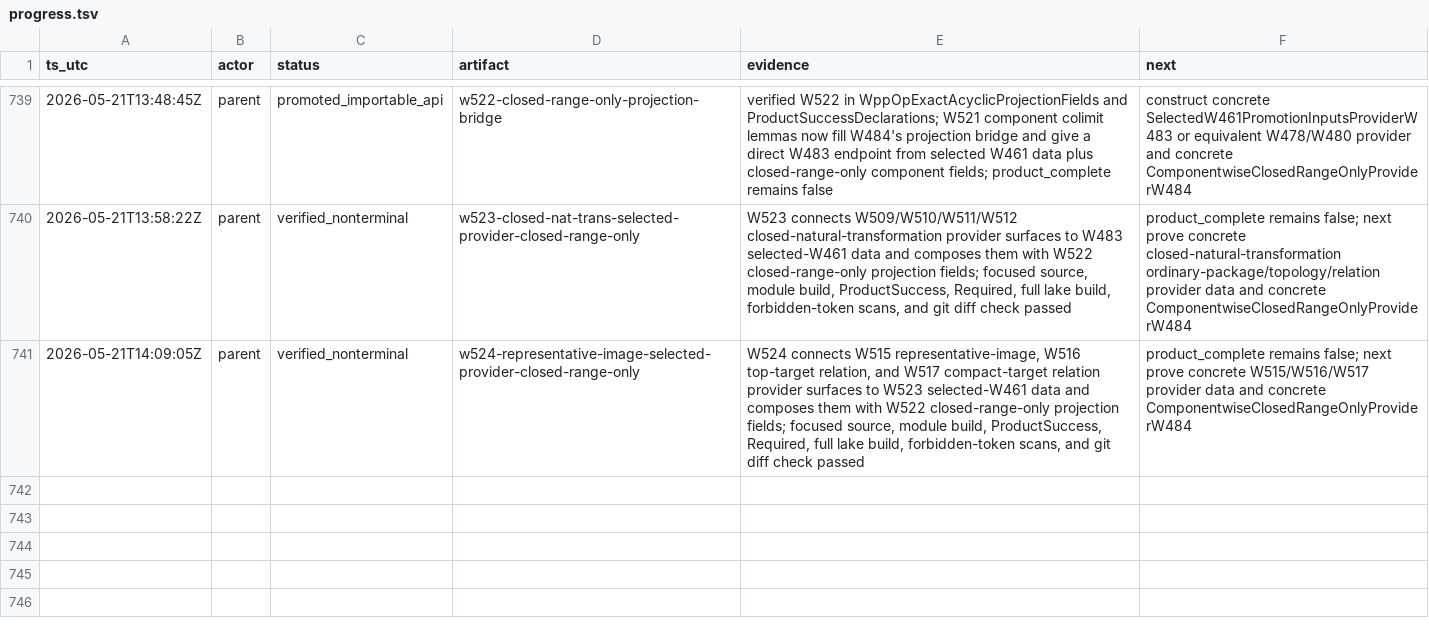
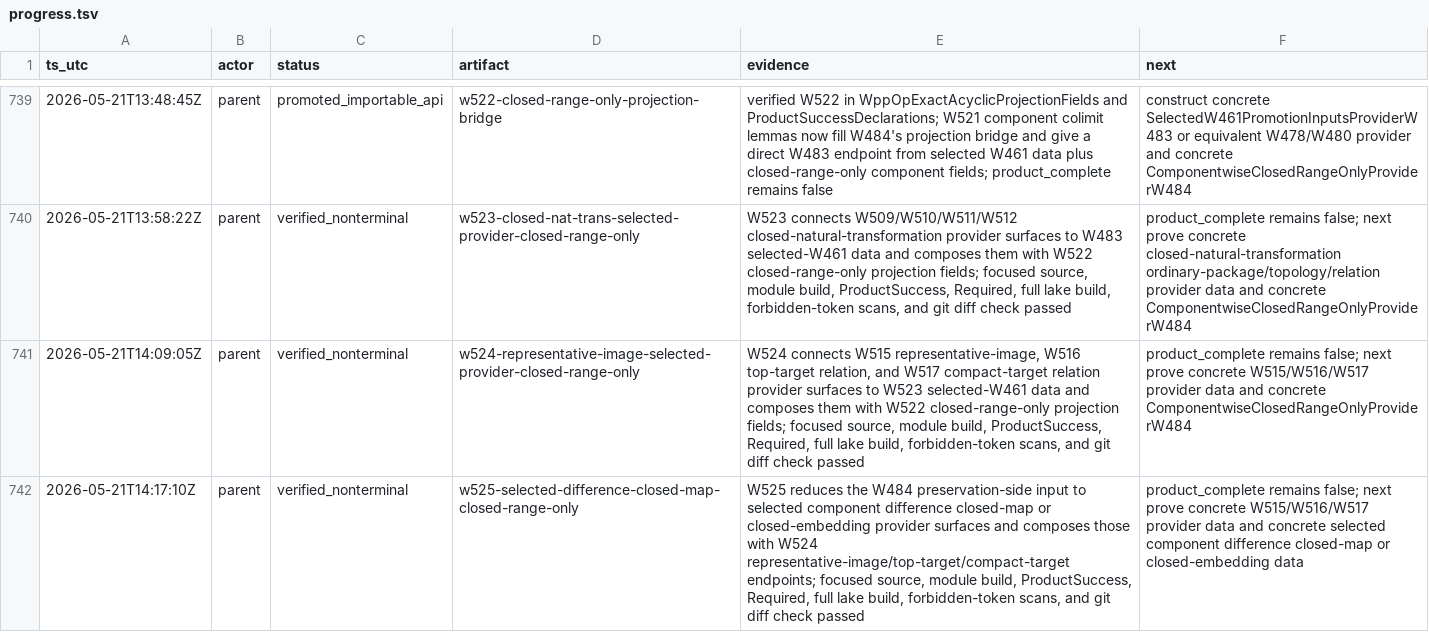
Before and after one commit to Rokurolize/lean-lca-exact-challenge-20260518, a TSV file: progress.tsv, drawn as a sheet; only a part is shown, gaps mark what is left out.

Commit message:
Narrow closed-range provider to selected closed maps

```diff
--- a/progress.tsv
+++ b/progress.tsv
@@ -741 +741,2 @@ ts_utc	actor	status	artifact	evidence	next
 2026-05-21T14:09:05Z	parent	verified_nonterminal	w524-representative-image-selected-provider-closed-range-only	W524 connects W515 representative-image, W516 top-target relation, and W517 compact-target relation provider surfaces to W523 selected-W461 data and composes them with W522 closed-range-only projection fields; focused source, module build, ProductSuccess, Required, full lake build, forbidden-token scans, and git diff check passed	product_complete remains false; next prove concrete W515/W516/W517 provider data and concrete ComponentwiseClosedRangeOnlyProviderW484
+2026-05-21T14:17:10Z	parent	verified_nonterminal	w525-selected-difference-closed-map-closed-range-only	W525 reduces the W484 preservation-side input to selected component difference closed-map or closed-embedding provider surfaces and composes those with W524 representative-image/top-target/compact-target endpoints; focused source, module build, ProductSuccess, Required, full lake build, forbidden-token scans, and git diff check passed	product_complete remains false; next prove concrete W515/W516/W517 provider data and concrete selected component difference closed-map or closed-embedding data
```
Also changed, not shown: 7 other files.
